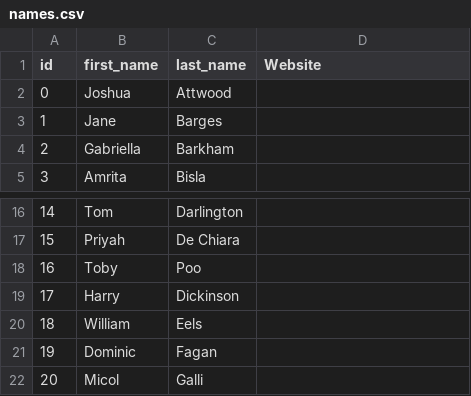
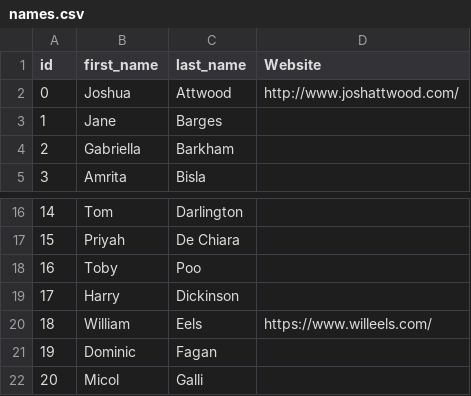
Before and after one commit to awesomephant/gdc2018-website, a CSV file: _data/names.csv, drawn as a sheet; only a part is shown, gaps mark what is left out.

Commit message:
add websites to names csv

```diff
--- a/_data/names.csv
+++ b/_data/names.csv
@@ -1,3 +1,3 @@
 id,first_name,last_name,Website
-0,Joshua,Attwood,
+0,Joshua,Attwood,http://www.joshattwood.com/
 1,Jane,Barges,
@@ -19,3 +19,3 @@ id,first_name,last_name,Website
 17,Harry,Dickinson,
-18,William,Eels,
+18,William,Eels,https://www.willeels.com/
 19,Dominic,Fagan,
```
